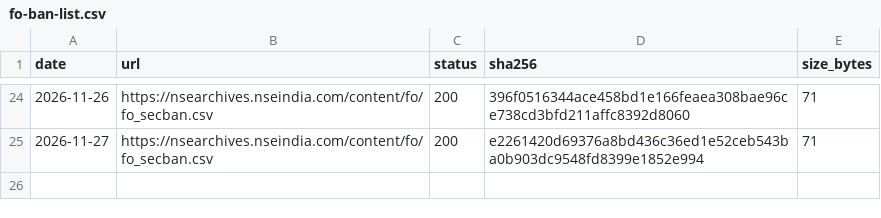
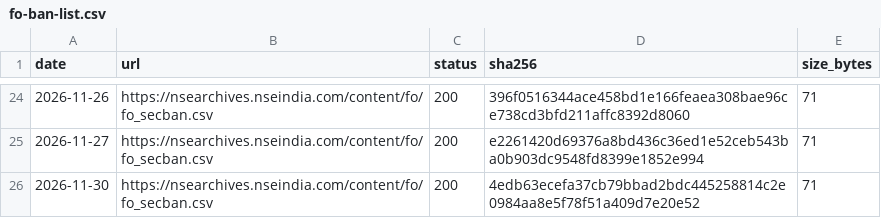
Before and after one commit to exepex/omenix-ingestion, a CSV file: research/data/manifests/fo-ban-list.csv, drawn as a sheet; only a part is shown, gaps mark what is left out.

```diff
--- a/research/data/manifests/fo-ban-list.csv
+++ b/research/data/manifests/fo-ban-list.csv
@@ -25 +25,2 @@ date,url,status,sha256,size_bytes
 2026-11-27,https://nsearchives.nseindia.com/content/fo/fo_secban.csv,200,e2261420d69376a8bd436c36ed1e52ceb543ba0b903dc9548fd8399e1852e994,71
+2026-11-30,https://nsearchives.nseindia.com/content/fo/fo_secban.csv,200,4edb63ecefa37cb79bbad2bdc445258814c2e0984aa8e5f78f51a409d7e20e52,71
```
